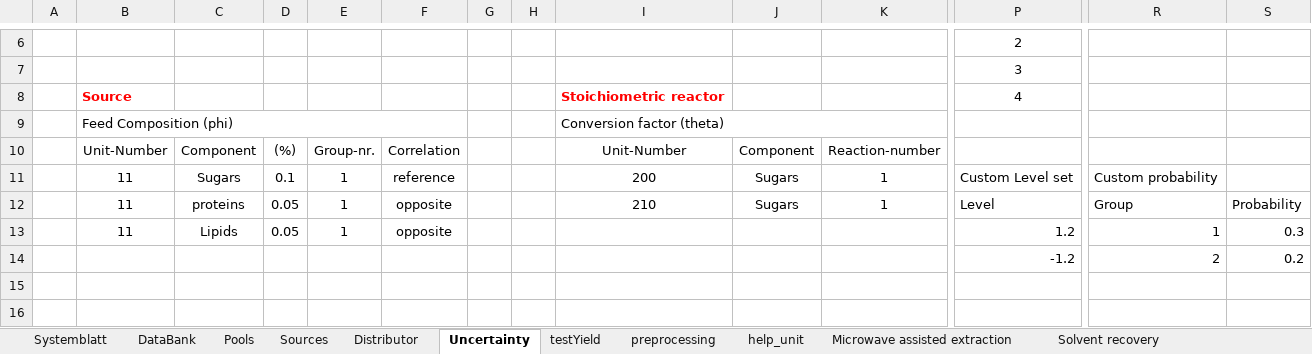
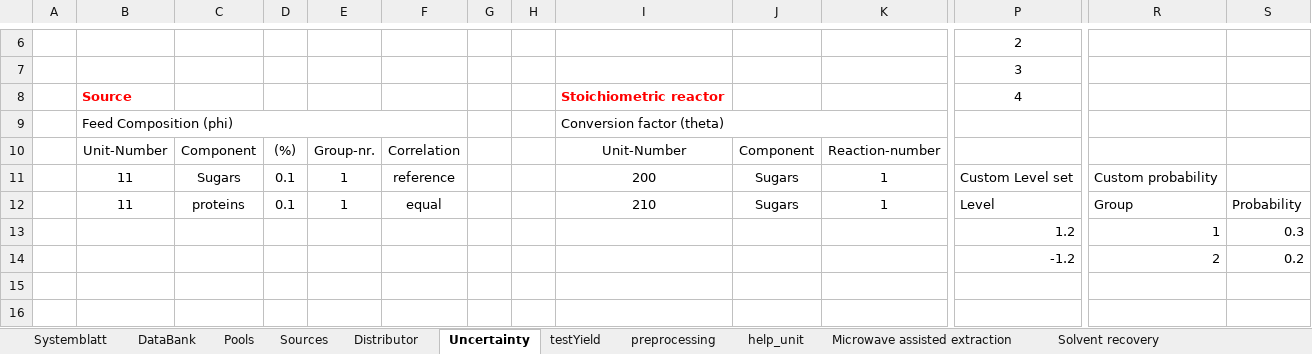
Before and after one commit to llvdrhau/OUTDOOR_USC, an Excel workbook: examples/Test_small_AgriLoop.xlsm, sheet Uncertainty, drawn as a sheet; only a part is shown, gaps mark what is left out; values as stored, in another font and other column widths than the file's, no borders; removed rows and columns are numbered as before the commit, all else as after; rows hold the shown columns only; the diff names each change by its address in the sheet, - before the commit and + after, or states it on an @@ line.

```diff
--- a/examples/Test_small_AgriLoop.xlsm (sheet Uncertainty)
+++ b/examples/Test_small_AgriLoop.xlsm (sheet Uncertainty)
-D12: 0.05
+D12: 0.1
-F12: opposite
+F12: equal
-row 13:  | 11 | Lipids | 0.05 | 1 | opposite |  |  |  |  |  | 1.2 | 1 | 0.3
+row 13:  |  |  |  |  |  |  |  |  |  |  | 1.2 | 1 | 0.3
```
Also changed, not shown: 1 other file.
